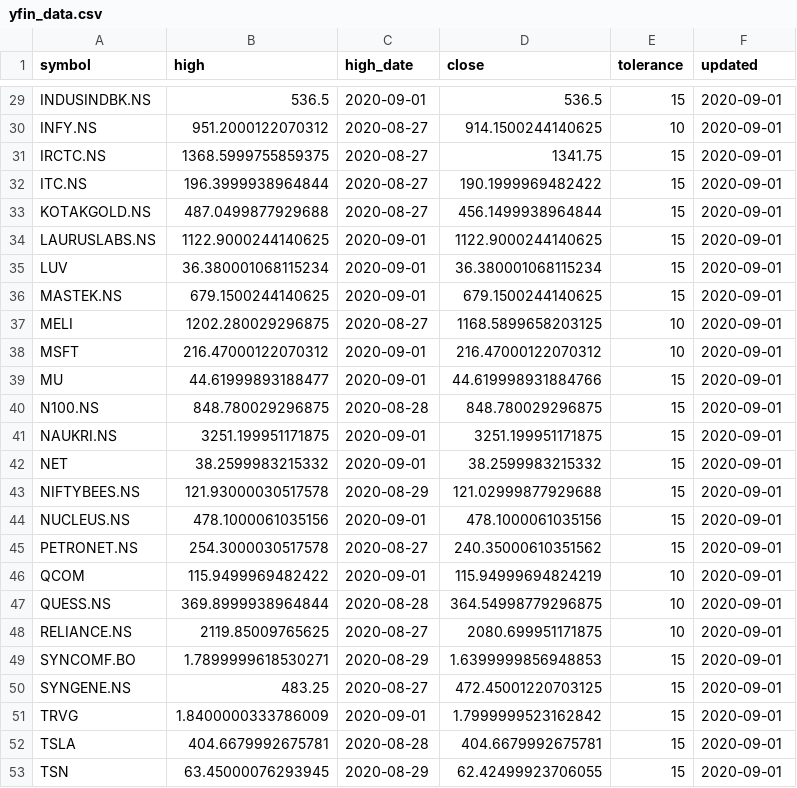
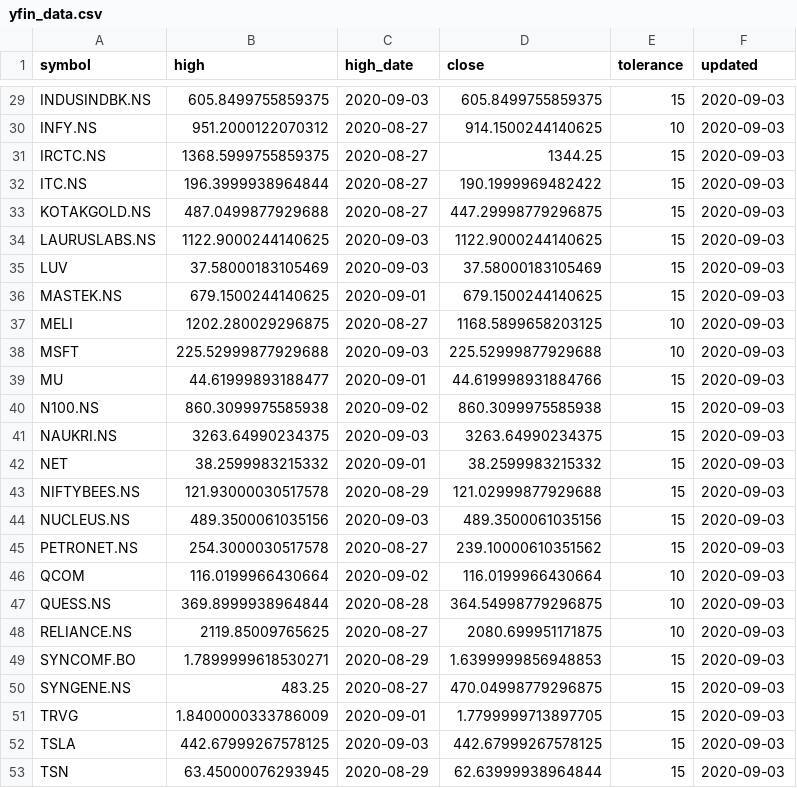
Before and after one commit to reachdk/StockTracker, a CSV file: data/yfin_data.csv, drawn as a sheet; only a part is shown, gaps mark what is left out; the diff covers the shown part only; the diff names each change by its address in the sheet, - before the commit and + after, or states it on an @@ line.

```diff
--- a/data/yfin_data.csv
+++ b/data/yfin_data.csv
-B29 (high): 536.5
+B29 (high): 605.8499755859375
-C29 (high_date): 2020-09-01
+C29 (high_date): 2020-09-03
-D29 (close): 536.5
+D29 (close): 605.8499755859375
-F29:F53 (updated): 2020-09-01
+F29:F53 (updated): 2020-09-03
-D31 (close): 1341.75
+D31 (close): 1344.25
-D33 (close): 456.1499938964844
+D33 (close): 447.29998779296875
-C34:C35 (high_date): 2020-09-01
+C34:C35 (high_date): 2020-09-03
-B35 (high): 36.380001068115234
+B35 (high): 37.58000183105469
-D35 (close): 36.380001068115234
+D35 (close): 37.58000183105469
-B38 (high): 216.47000122070312
+B38 (high): 225.52999877929688
-C38 (high_date): 2020-09-01
+C38 (high_date): 2020-09-03
-D38 (close): 216.47000122070312
+D38 (close): 225.52999877929688
-B40 (high): 848.780029296875
+B40 (high): 860.3099975585938
-C40 (high_date): 2020-08-28
+C40 (high_date): 2020-09-02
-D40 (close): 848.780029296875
+D40 (close): 860.3099975585938
-B41 (high): 3251.199951171875
+B41 (high): 3263.64990234375
-C41 (high_date): 2020-09-01
+C41 (high_date): 2020-09-03
-D41 (close): 3251.199951171875
+D41 (close): 3263.64990234375
-B44 (high): 478.1000061035156
+B44 (high): 489.3500061035156
-C44 (high_date): 2020-09-01
+C44 (high_date): 2020-09-03
-D44 (close): 478.1000061035156
+D44 (close): 489.3500061035156
-D45 (close): 240.35000610351562
+D45 (close): 239.10000610351562
-B46 (high): 115.9499969482422
+B46 (high): 116.0199966430664
-C46 (high_date): 2020-09-01
+C46 (high_date): 2020-09-02
-D46 (close): 115.94999694824219
+D46 (close): 116.0199966430664
-D50 (close): 472.45001220703125
+D50 (close): 470.04998779296875
-D51 (close): 1.7999999523162842
+D51 (close): 1.7799999713897705
-B52 (high): 404.6679992675781
+B52 (high): 442.67999267578125
-C52 (high_date): 2020-08-28
+C52 (high_date): 2020-09-03
-D52 (close): 404.6679992675781
+D52 (close): 442.67999267578125
-D53 (close): 62.42499923706055
+D53 (close): 62.63999938964844
```
Also changed, not shown: 54 edited cells elsewhere in this file.
